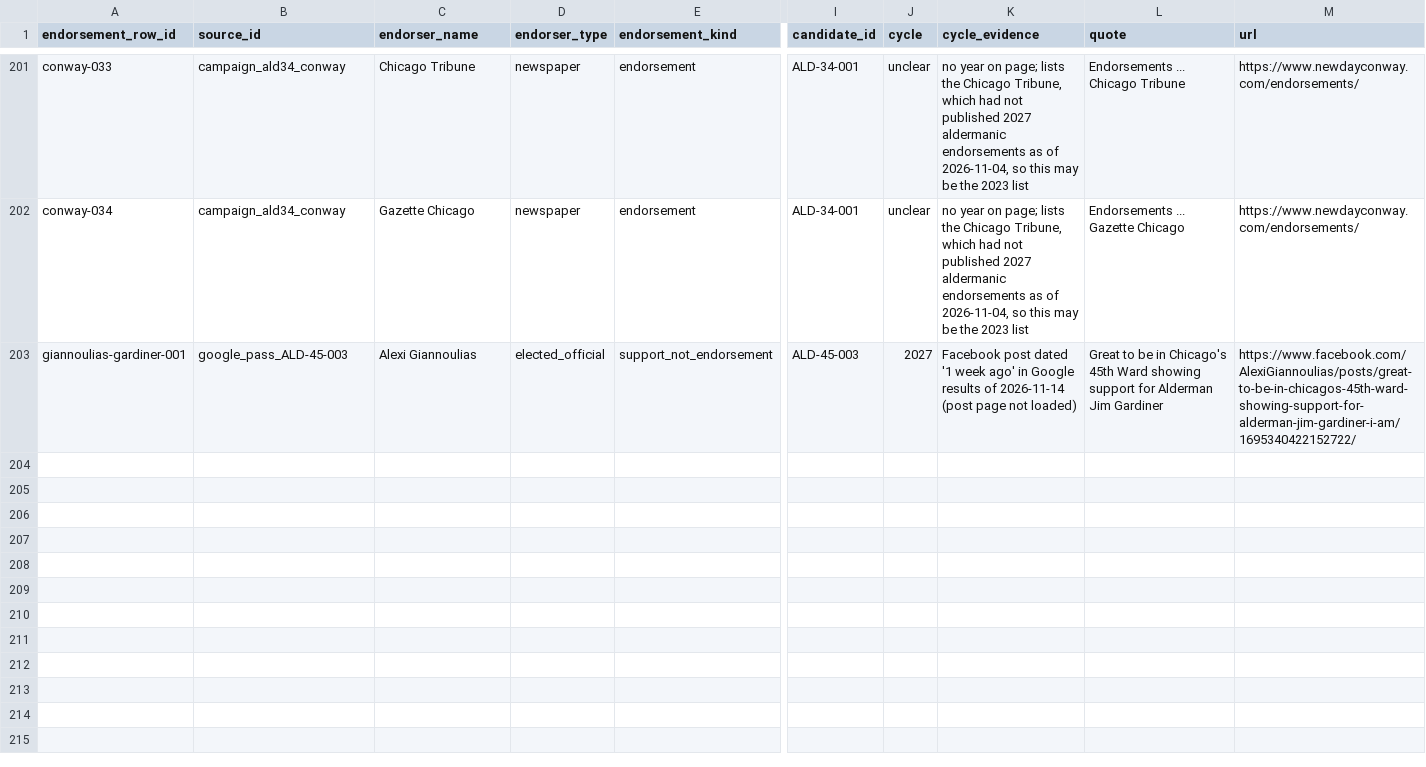
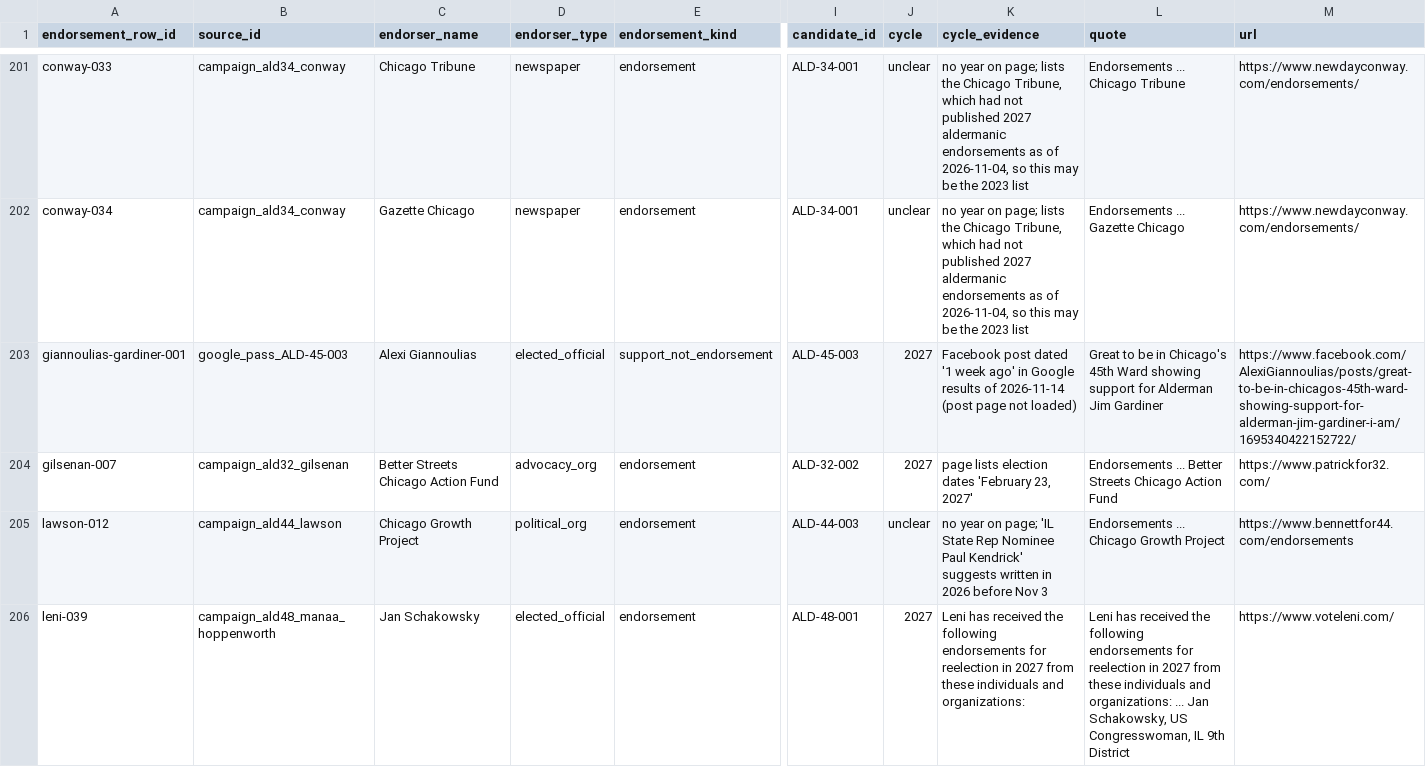
Before and after one commit to lukeleisman/election_candidate_info, a CSV file: data/endorsements/endorsements.csv, drawn as a sheet; only a part is shown, gaps mark what is left out; rows hold the shown columns only; the diff covers the shown part only; the diff names each change by its address in the sheet, - before the commit and + after, or states it on an @@ line.

Commit message:
Endorsements: 5 new rows from candidate pages (re-fetch of 2026-11-24)
Gilsenan (32): Better Streets Chicago Action Fund. Lawson (44): Chicago Growth Project.
Manaa-Hoppenworth (48): Jan Schakowsky, Asian American Midwest Progressives, Better Streets Chicago.
All unreviewed (shown as 'Not checked yet'). Fetch notes in analysis/2026-11-24_endorsement_fetch.

```diff
--- a/data/endorsements/endorsements.csv
+++ b/data/endorsements/endorsements.csv
+row 204: gilsenan-007 | campaign_ald32_gilsenan | Better Streets Chicago Action Fund | advocacy_org | endorsement | ALD-32-002 | 2027 | page lists election dates 'February 23, 2027' | Endorsements ... Better Streets Chicago Action Fund | https://www.patrickfor32.com/
+row 205: lawson-012 | campaign_ald44_lawson | Chicago Growth Project | political_org | endorsement | ALD-44-003 | unclear | no year on page; 'IL State Rep Nominee Paul Kendrick' suggests written in 2026 before Nov 3 | Endorsements ... Chicago Growth Project | https://www.bennettfor44.com/endorsements
+row 206: leni-039 | campaign_ald48_manaa_hoppenworth | Jan Schakowsky | elected_official | endorsement | ALD-48-001 | 2027 | Leni has received the following endorsements for reelection in 2027 from these individuals and organizations: | Leni has received the following endorsements for reelection in 2027 from these individuals and organizations: ... Jan Schakowsky, US Congresswoman, IL 9th District | https://www.voteleni.com/
```
Also changed, not shown: 2 added rows elsewhere in this file, data/endorsements/endorsements_manual.csv, 6 other files.
